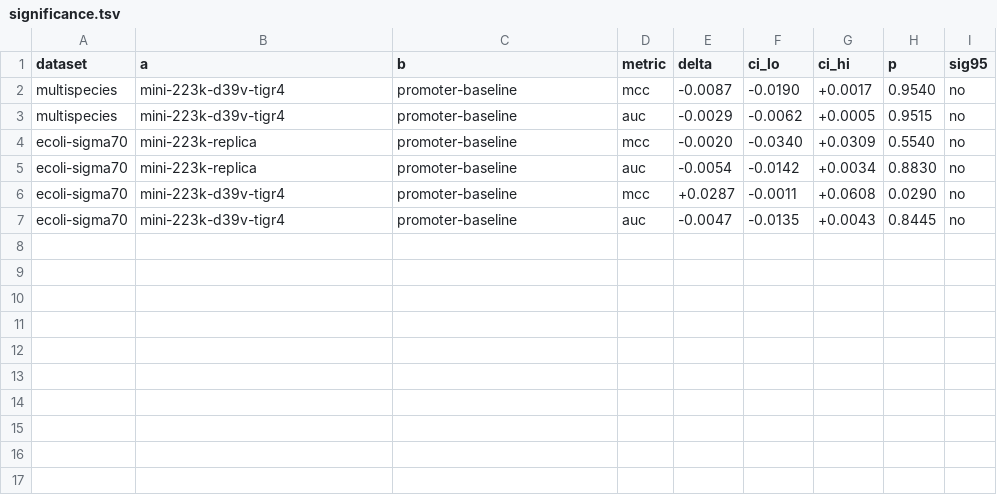
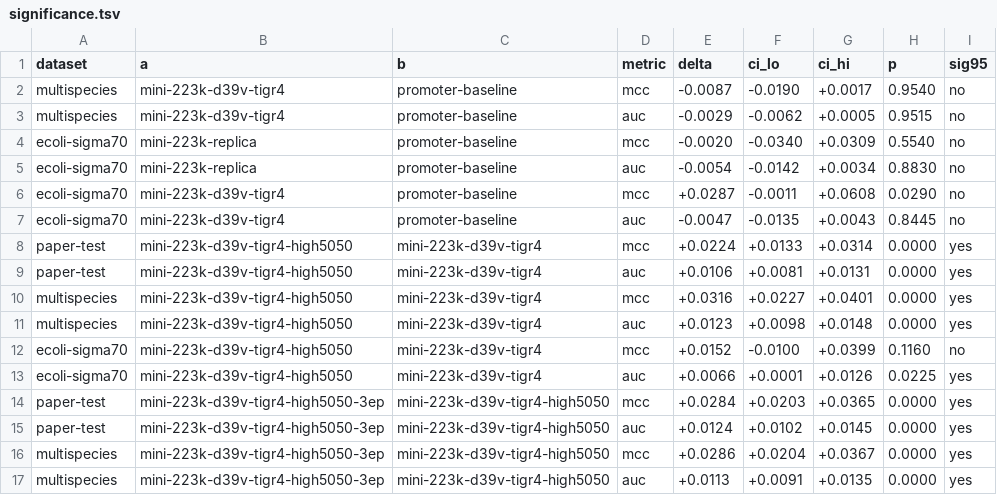
Before and after one commit to JoseFierroB/pneumo_prokBERT, a TSV file: reports/model_matrix/significance.tsv, drawn as a sheet.

```diff
--- a/reports/model_matrix/significance.tsv
+++ b/reports/model_matrix/significance.tsv
@@ -7 +7,11 @@ ecoli-sigma70	mini-223k-d39v-tigr4	promoter-baseline	mcc	+0.0287	-0.0011	+0.0608
 ecoli-sigma70	mini-223k-d39v-tigr4	promoter-baseline	auc	-0.0047	-0.0135	+0.0043	0.8445	no
+paper-test	mini-223k-d39v-tigr4-high5050	mini-223k-d39v-tigr4	mcc	+0.0224	+0.0133	+0.0314	0.0000	yes
+paper-test	mini-223k-d39v-tigr4-high5050	mini-223k-d39v-tigr4	auc	+0.0106	+0.0081	+0.0131	0.0000	yes
+multispecies	mini-223k-d39v-tigr4-high5050	mini-223k-d39v-tigr4	mcc	+0.0316	+0.0227	+0.0401	0.0000	yes
+multispecies	mini-223k-d39v-tigr4-high5050	mini-223k-d39v-tigr4	auc	+0.0123	+0.0098	+0.0148	0.0000	yes
+ecoli-sigma70	mini-223k-d39v-tigr4-high5050	mini-223k-d39v-tigr4	mcc	+0.0152	-0.0100	+0.0399	0.1160	no
+ecoli-sigma70	mini-223k-d39v-tigr4-high5050	mini-223k-d39v-tigr4	auc	+0.0066	+0.0001	+0.0126	0.0225	yes
+paper-test	mini-223k-d39v-tigr4-high5050-3ep	mini-223k-d39v-tigr4-high5050	mcc	+0.0284	+0.0203	+0.0365	0.0000	yes
+paper-test	mini-223k-d39v-tigr4-high5050-3ep	mini-223k-d39v-tigr4-high5050	auc	+0.0124	+0.0102	+0.0145	0.0000	yes
+multispecies	mini-223k-d39v-tigr4-high5050-3ep	mini-223k-d39v-tigr4-high5050	mcc	+0.0286	+0.0204	+0.0367	0.0000	yes
+multispecies	mini-223k-d39v-tigr4-high5050-3ep	mini-223k-d39v-tigr4-high5050	auc	+0.0113	+0.0091	+0.0135	0.0000	yes
```
Also changed, not shown: reports/model_matrix/summary_metrics.csv, 24 other files.
